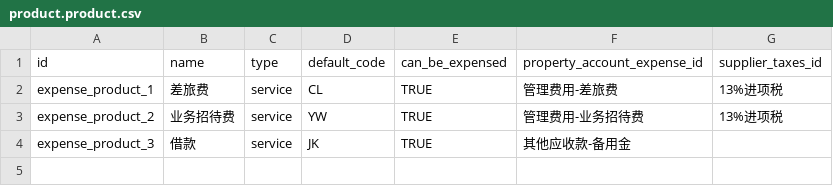
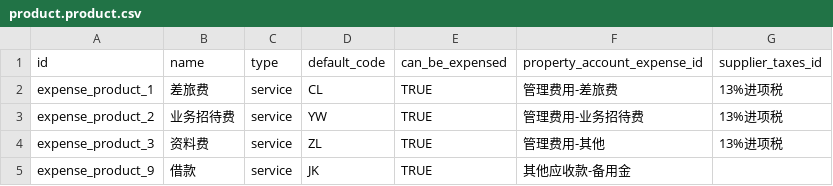
Before and after one commit to chr00tt/cn_odoo, a CSV file: cn_hr_expense/demo/product.product.csv, drawn as a sheet.

```diff
--- a/cn_hr_expense/demo/product.product.csv
+++ b/cn_hr_expense/demo/product.product.csv
@@ -3,2 +3,3 @@
 "expense_product_2","业务招待费","service","YW","TRUE","管理费用-业务招待费","13%进项税"
-"expense_product_3","借款","service","JK","TRUE","其他应收款-备用金",""
+"expense_product_3","资料费","service","ZL","TRUE","管理费用-其他","13%进项税"
+"expense_product_9","借款","service","JK","TRUE","其他应收款-备用金",""
```
Also changed, not shown: cn_account/demo/account.account.csv.
